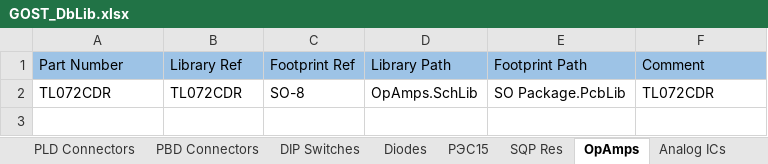
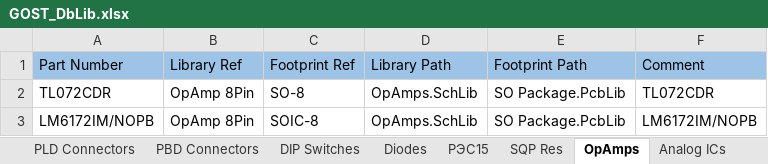
Before and after one commit to PunkiPie/GOST_Lib, an Excel workbook: GOST_DbLib.xlsx, sheet OpAmps, drawn as a sheet; values as stored, in another font and other column widths than the file's, no borders; the diff names each change by its address in the sheet, - before the commit and + after, or states it on an @@ line.

```diff
--- a/GOST_DbLib.xlsx (sheet OpAmps)
+++ b/GOST_DbLib.xlsx (sheet OpAmps)
-B2 (Library Ref): TL072CDR
+B2 (Library Ref): OpAmp 8Pin
+row 3: LM6172IM/NOPB | OpAmp 8Pin | SOIC-8 | OpAmps.SchLib | SO Package.PcbLib | LM6172IM/NOPB
```
Also changed, not shown: sheet Transistors, sheet RLB Inductors, sheet El Cap, other sheet tabs, 14 other files.
